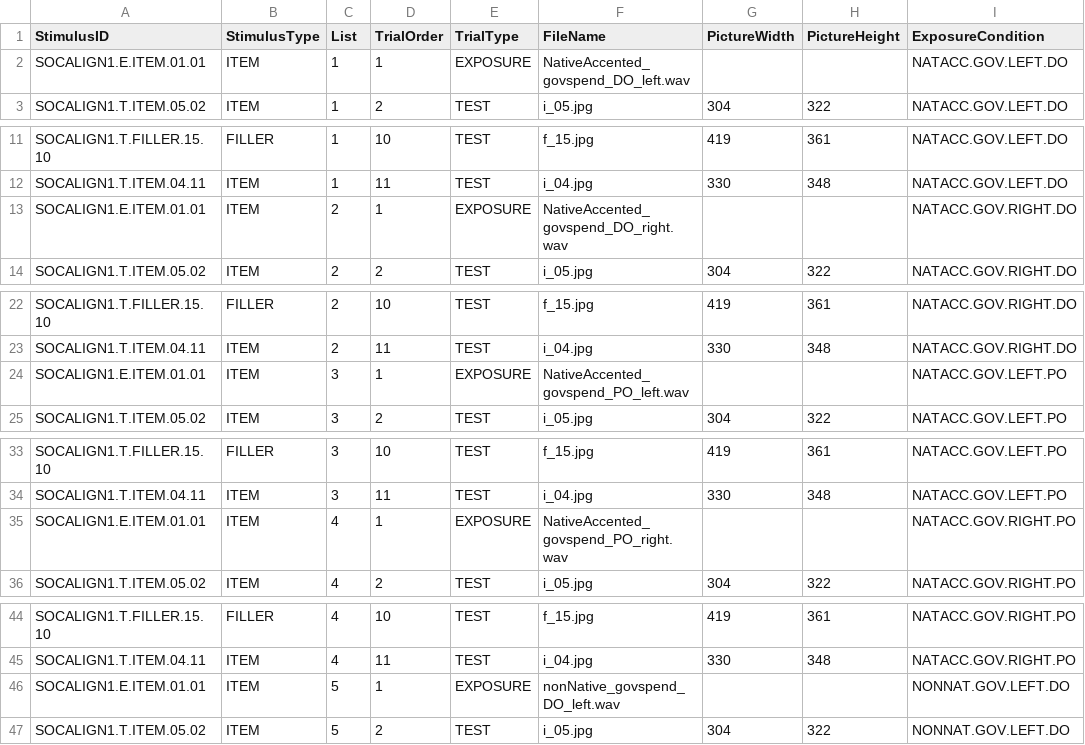
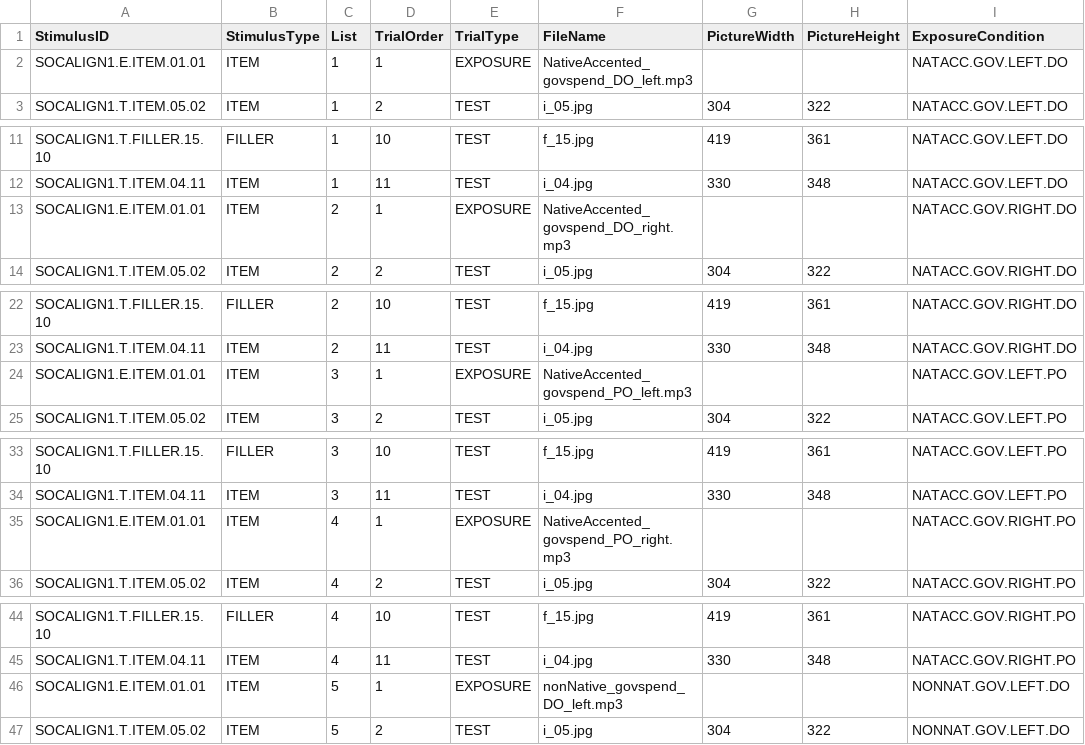
Before and after one commit to ebuz/BuzEtAl2016_experimental_code, a CSV file: socalign1.csv, drawn as a sheet; only a part is shown, gaps mark what is left out; the diff covers the shown part only; the diff names each change by its address in the sheet, - before the commit and + after, or states it on an @@ line.

```diff
--- a/socalign1.csv
+++ b/socalign1.csv
-F2 (FileName): NativeAccented_govspend_DO_left.wav
+F2 (FileName): NativeAccented_govspend_DO_left.mp3
-F13 (FileName): NativeAccented_govspend_DO_right.wav
+F13 (FileName): NativeAccented_govspend_DO_right.mp3
-F24 (FileName): NativeAccented_govspend_PO_left.wav
+F24 (FileName): NativeAccented_govspend_PO_left.mp3
-F35 (FileName): NativeAccented_govspend_PO_right.wav
+F35 (FileName): NativeAccented_govspend_PO_right.mp3
-F46 (FileName): nonNative_govspend_DO_left.wav
+F46 (FileName): nonNative_govspend_DO_left.mp3
```
Also changed, not shown: 7 edited cells elsewhere in this file, 3 other files.
